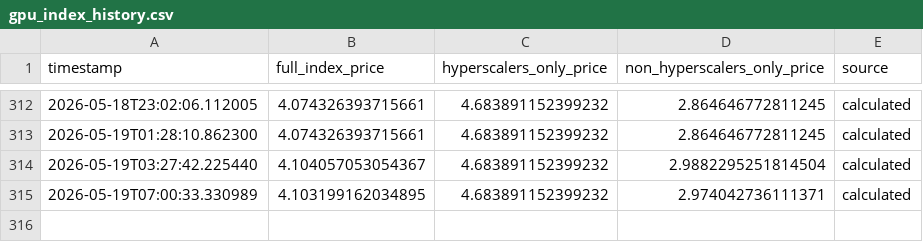
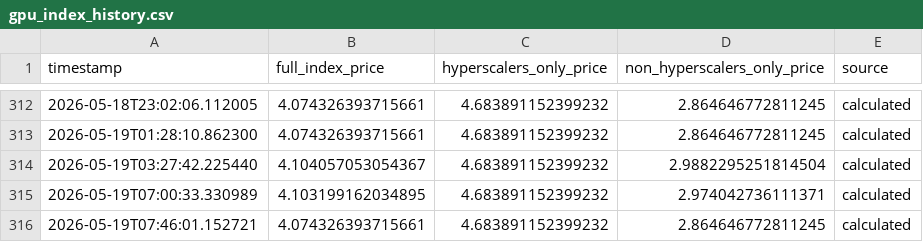
Before and after one commit to 0x0shephard/bot, a CSV file: gpu_index_history.csv, drawn as a sheet; only a part is shown, gaps mark what is left out.

```diff
--- a/gpu_index_history.csv
+++ b/gpu_index_history.csv
@@ -315 +315,2 @@ timestamp,full_index_price,hyperscalers_only_price,non_hyperscalers_only_price,s
 2026-05-19T07:00:33.330989,4.103199162034895,4.683891152399232,2.974042736111371,calculated
+2026-05-19T07:46:01.152721,4.074326393715661,4.683891152399232,2.864646772811245,calculated
```
Also changed, not shown: gpu_prices_normalized.csv, h100_gpu_index.csv, 13 other files.
